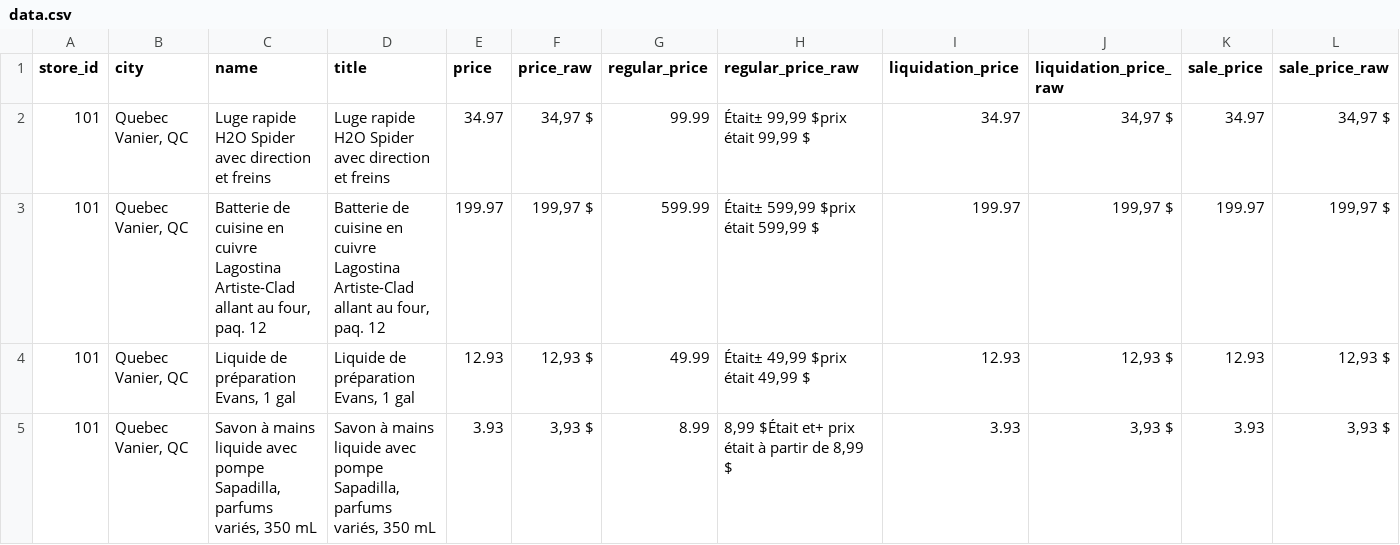
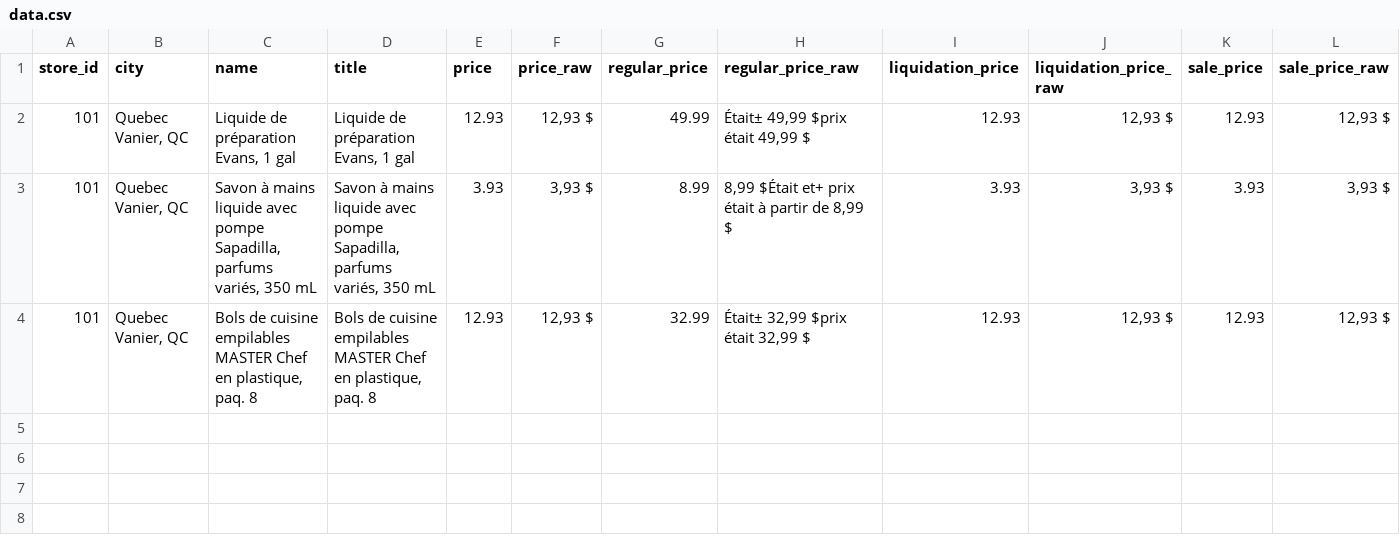
Before and after one commit to Olivier-cousineau/Econo-econo111, a CSV file: outputs/canadiantire/101-quebec-vanier-qc/data.csv, drawn as a sheet; only a part is shown; removed rows and columns are numbered as before the commit, all else as after; rows hold the shown columns only; the diff names each change by its address in the sheet, - before the commit and + after, or states it on an @@ line.

```diff
--- a/outputs/canadiantire/101-quebec-vanier-qc/data.csv
+++ b/outputs/canadiantire/101-quebec-vanier-qc/data.csv
-row 2: 101 | Quebec Vanier, QC | Luge rapide H2O Spider avec direction et freins | Luge rapide H2O Spider avec direction et freins | 34.97 | 34,97 $ | 99.99 | Était± 99,99 $prix était 99,99 $ | 34.97 | 34,97 $ | 34.97 | 34,97 $
-row 3: 101 | Quebec Vanier, QC | Batterie de cuisine en cuivre Lagostina Artiste-Clad allant au four, paq. 12 | Batterie de cuisine en cuivre Lagostina Artiste-Clad allant au four, paq. 12 | 199.97 | 199,97 $ | 599.99 | Était± 599,99 $prix était 599,99 $ | 199.97 | 199,97 $ | 199.97 | 199,97 $
+row 4: 101 | Quebec Vanier, QC | Bols de cuisine empilables MASTER Chef en plastique, paq. 8 | Bols de cuisine empilables MASTER Chef en plastique, paq. 8 | 12.93 | 12,93 $ | 32.99 | Était± 32,99 $prix était 32,99 $ | 12.93 | 12,93 $ | 12.93 | 12,93 $
```
Also changed, not shown: outputs/canadiantire/165-levis-qc/data.csv, outputs/canadiantire/225-lac-megantic-qc/data.csv, 6 other files.
